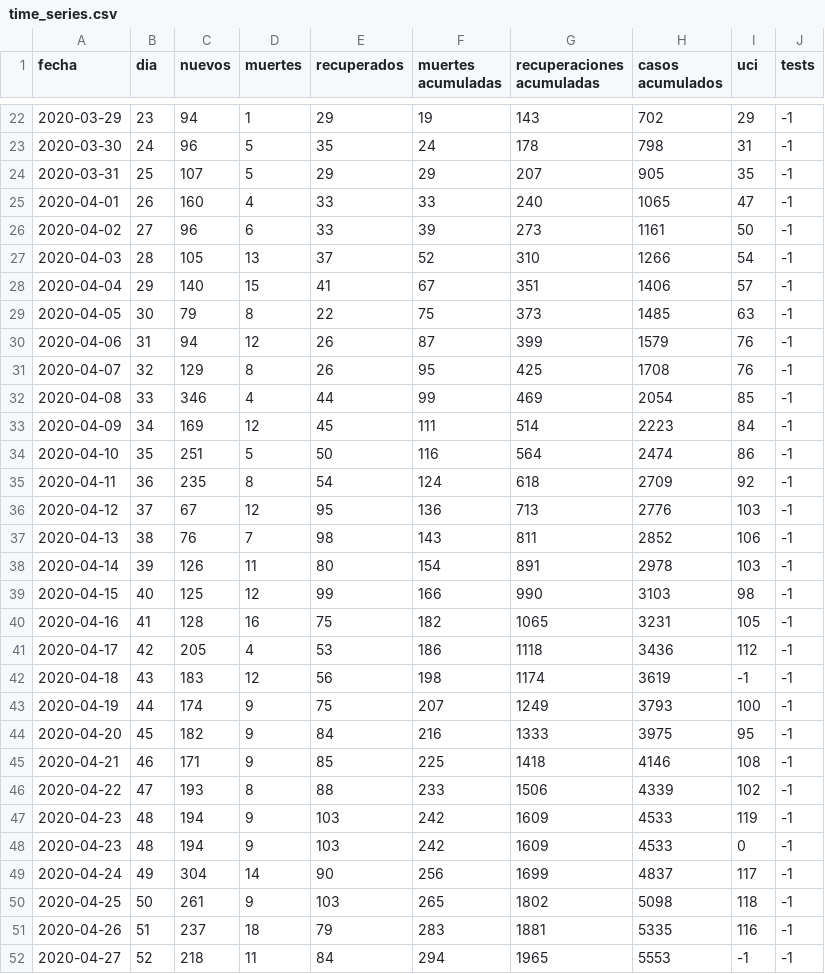
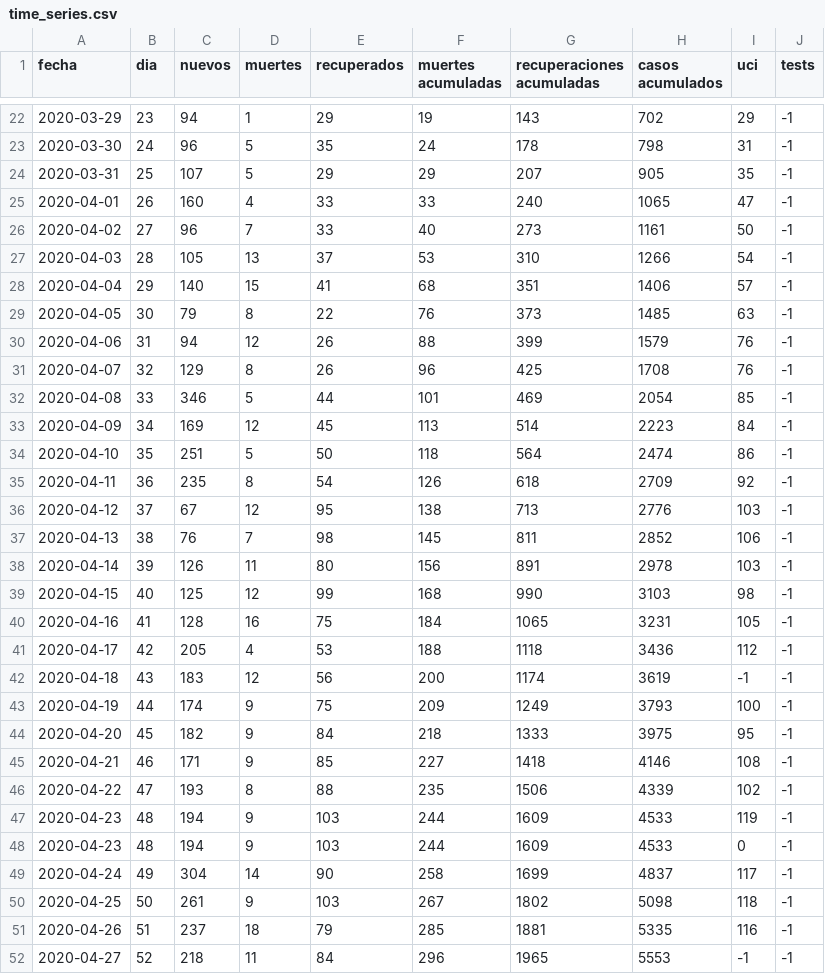
Before and after one commit to dfuribez/COVID-19-Colombia, a CSV file: time_series.csv, drawn as a sheet; only a part is shown, gaps mark what is left out; the diff covers the shown part only.

Commit message:
Actualizado 10/06/2020 - 42078 casos [subida automática]

```diff
--- a/time_series.csv
+++ b/time_series.csv
@@ -25,28 +25,28 @@ fecha,dia,nuevos,muertes,recuperados,muertes acumuladas,recuperaciones acumulada
 2020-04-01,26,160,4,33,33,240,1065,47,-1
-2020-04-02,27,96,6,33,39,273,1161,50,-1
-2020-04-03,28,105,13,37,52,310,1266,54,-1
-2020-04-04,29,140,15,41,67,351,1406,57,-1
-2020-04-05,30,79,8,22,75,373,1485,63,-1
-2020-04-06,31,94,12,26,87,399,1579,76,-1
-2020-04-07,32,129,8,26,95,425,1708,76,-1
-2020-04-08,33,346,4,44,99,469,2054,85,-1
-2020-04-09,34,169,12,45,111,514,2223,84,-1
-2020-04-10,35,251,5,50,116,564,2474,86,-1
-2020-04-11,36,235,8,54,124,618,2709,92,-1
-2020-04-12,37,67,12,95,136,713,2776,103,-1
-2020-04-13,38,76,7,98,143,811,2852,106,-1
-2020-04-14,39,126,11,80,154,891,2978,103,-1
-2020-04-15,40,125,12,99,166,990,3103,98,-1
-2020-04-16,41,128,16,75,182,1065,3231,105,-1
-2020-04-17,42,205,4,53,186,1118,3436,112,-1
-2020-04-18,43,183,12,56,198,1174,3619,-1,-1
-2020-04-19,44,174,9,75,207,1249,3793,100,-1
-2020-04-20,45,182,9,84,216,1333,3975,95,-1
-2020-04-21,46,171,9,85,225,1418,4146,108,-1
-2020-04-22,47,193,8,88,233,1506,4339,102,-1
-2020-04-23,48,194,9,103,242,1609,4533,119,-1
-2020-04-23,48,194,9,103,242,1609,4533,0,-1
-2020-04-24,49,304,14,90,256,1699,4837,117,-1
-2020-04-25,50,261,9,103,265,1802,5098,118,-1
-2020-04-26,51,237,18,79,283,1881,5335,116,-1
-2020-04-27,52,218,11,84,294,1965,5553,-1,-1
+2020-04-02,27,96,7,33,40,273,1161,50,-1
+2020-04-03,28,105,13,37,53,310,1266,54,-1
+2020-04-04,29,140,15,41,68,351,1406,57,-1
+2020-04-05,30,79,8,22,76,373,1485,63,-1
+2020-04-06,31,94,12,26,88,399,1579,76,-1
+2020-04-07,32,129,8,26,96,425,1708,76,-1
+2020-04-08,33,346,5,44,101,469,2054,85,-1
+2020-04-09,34,169,12,45,113,514,2223,84,-1
+2020-04-10,35,251,5,50,118,564,2474,86,-1
+2020-04-11,36,235,8,54,126,618,2709,92,-1
+2020-04-12,37,67,12,95,138,713,2776,103,-1
+2020-04-13,38,76,7,98,145,811,2852,106,-1
+2020-04-14,39,126,11,80,156,891,2978,103,-1
+2020-04-15,40,125,12,99,168,990,3103,98,-1
+2020-04-16,41,128,16,75,184,1065,3231,105,-1
+2020-04-17,42,205,4,53,188,1118,3436,112,-1
+2020-04-18,43,183,12,56,200,1174,3619,-1,-1
+2020-04-19,44,174,9,75,209,1249,3793,100,-1
+2020-04-20,45,182,9,84,218,1333,3975,95,-1
+2020-04-21,46,171,9,85,227,1418,4146,108,-1
+2020-04-22,47,193,8,88,235,1506,4339,102,-1
+2020-04-23,48,194,9,103,244,1609,4533,119,-1
+2020-04-23,48,194,9,103,244,1609,4533,0,-1
+2020-04-24,49,304,14,90,258,1699,4837,117,-1
+2020-04-25,50,261,9,103,267,1802,5098,118,-1
+2020-04-26,51,237,18,79,285,1881,5335,116,-1
+2020-04-27,52,218,11,84,296,1965,5553,-1,-1
```
Also changed, not shown: 1 added row and 101 edited cells elsewhere in this file, 1 other file.
